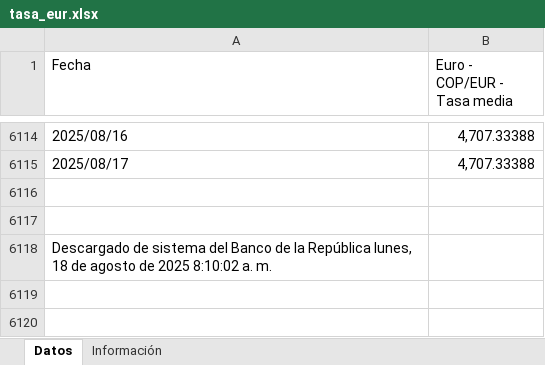
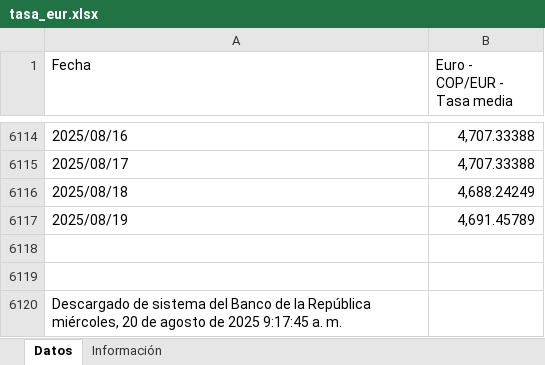
Before and after one commit to victorferreiradev/Cambio-Colombia, an Excel workbook: data/tasa_eur.xlsx, sheet Datos, drawn as a sheet; only a part is shown, gaps mark what is left out; values as stored, in another font and other column widths than the file's, no borders; addresses are those after the commit; the diff names each change by its address in the sheet, - before the commit and + after, or states it on an @@ line.

```diff
--- a/data/tasa_eur.xlsx (sheet Datos)
+++ b/data/tasa_eur.xlsx (sheet Datos)
+row 6116: 2025/08/18 | 4,688.24249
+row 6117: 2025/08/19 | 4,691.45789
-A6120 (Fecha): …la República lunes, 18 de agosto de 2025 8:10:02 a. m.
+A6120 (Fecha): …la República miércoles, 20 de agosto de 2025 9:17:45 a. m.
```
Also changed, not shown: data/tasa_usd.xlsx.
